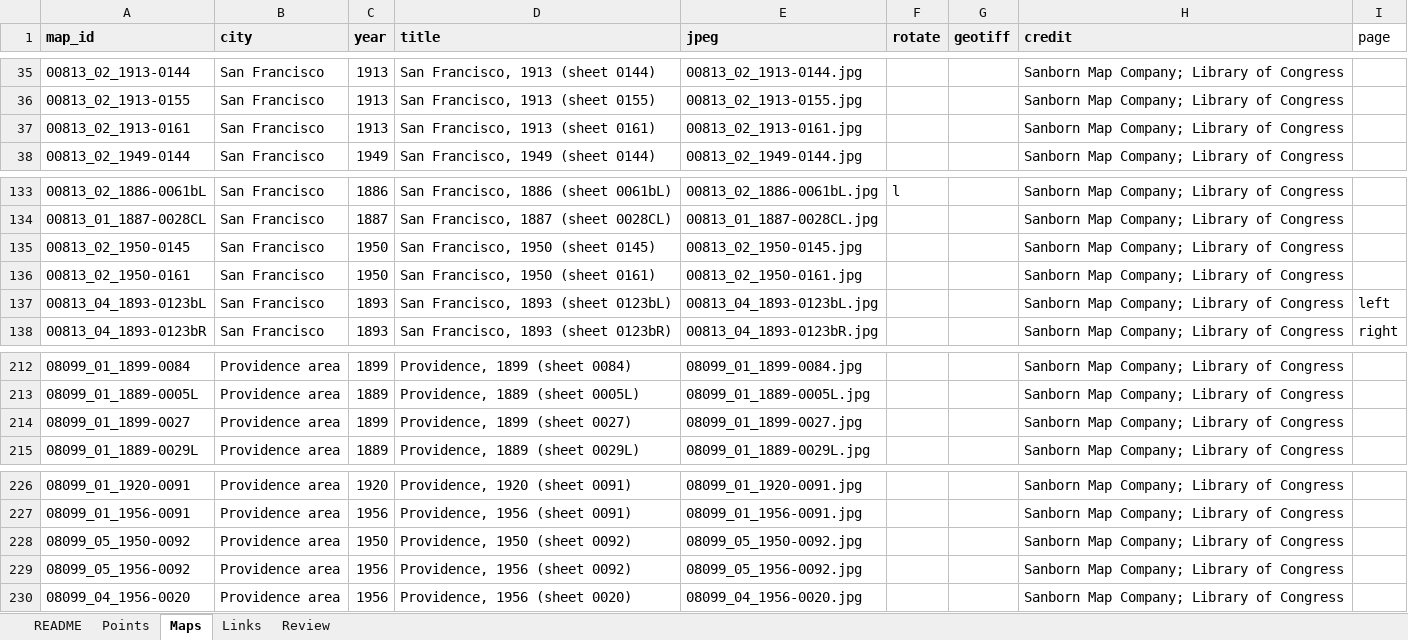
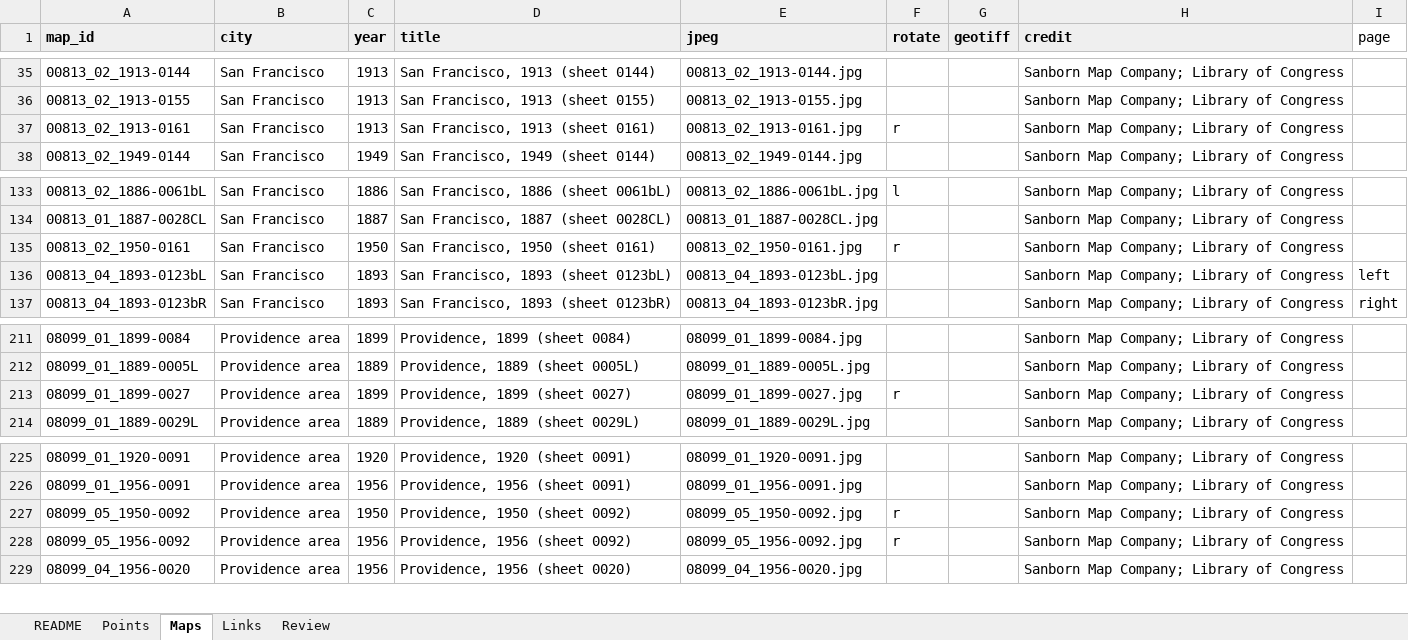
Before and after one commit to TollefsonJ/energy_urbanization, an Excel workbook: data/atlas.xlsx, sheet Maps, drawn as a sheet; only a part is shown, gaps mark what is left out; values as stored, in another font and other column widths than the file's, no borders; removed rows and columns are numbered as before the commit, all else as after; the diff names each change by its address in the sheet, - before the commit and + after, or states it on an @@ line.

Commit message:
atlas update

```diff
--- a/data/atlas.xlsx (sheet Maps)
+++ b/data/atlas.xlsx (sheet Maps)
-F37 (rotate): (empty)
+F37 (rotate): r
-row 135: 00813_02_1950-0145 | San Francisco | 1950 | San Francisco, 1950 (sheet 0145) | 00813_02_1950-0145.jpg |  |  | Sanborn Map Company; Library of Congress
-F135 (rotate): (empty)
+F135 (rotate): r
-F213 (rotate): (empty)
+F213 (rotate): r
-F227:F228 (rotate): (empty)
+F227:F228 (rotate): r
```
Also changed, not shown: 1 other file.
